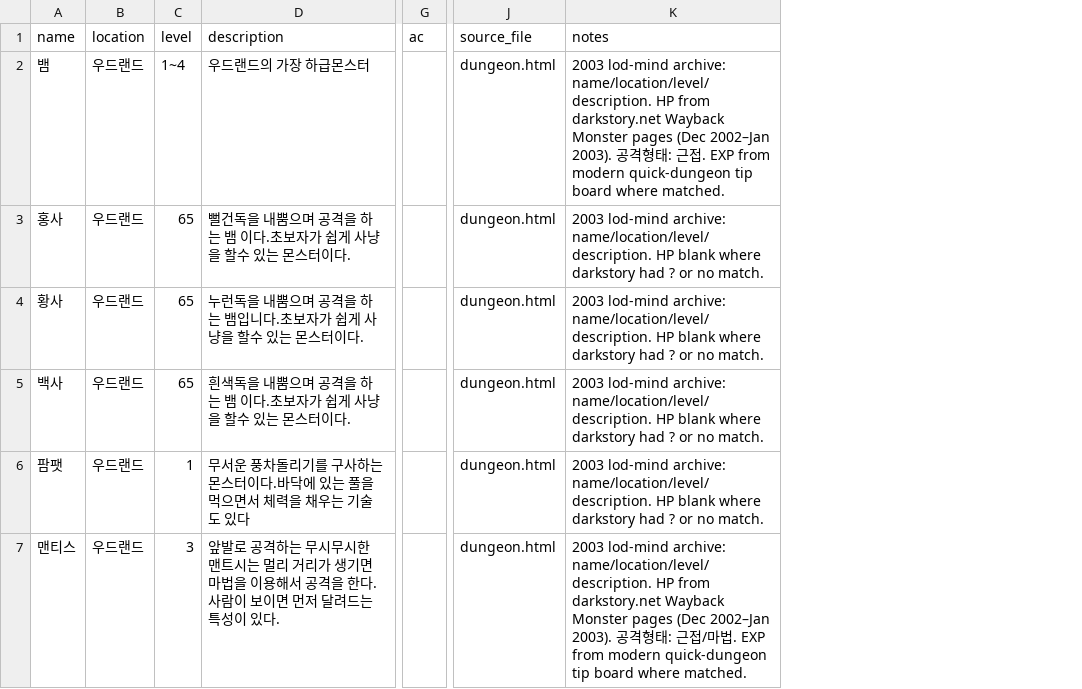
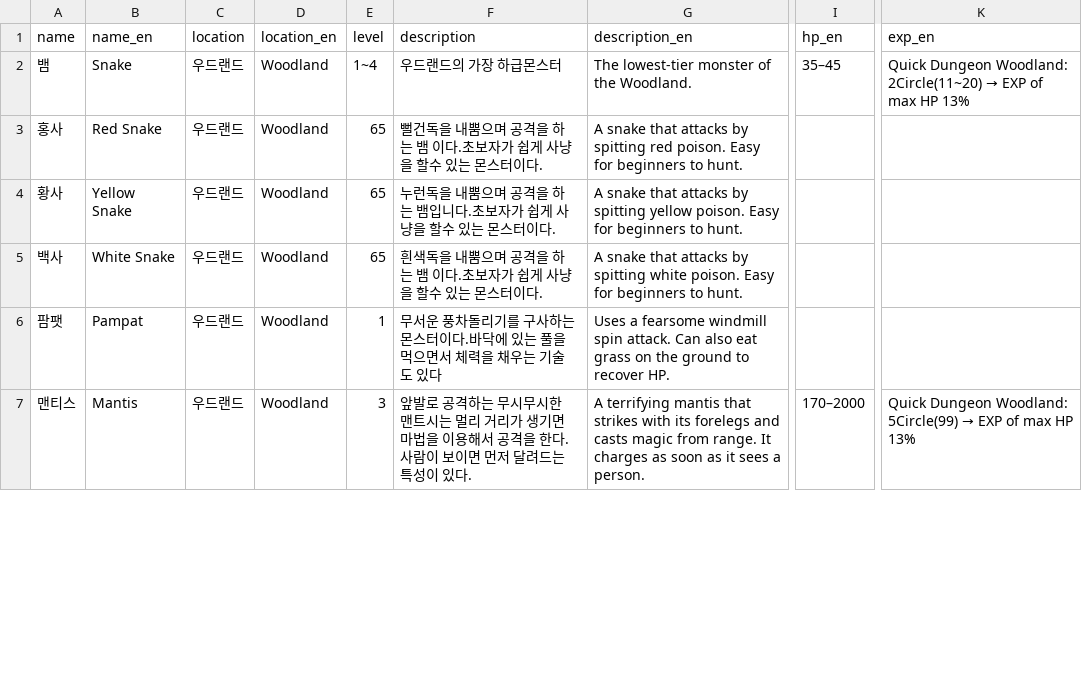
Before and after one commit to SlashRemix1/LoD-bestiary, a CSV file: lod_bestiary_final.csv, drawn as a sheet; only a part is shown, gaps mark what is left out; removed rows and columns are numbered as before the commit, all else as after; the diff covers the shown part only; the diff names each change by its address in the sheet, - before the commit and + after, or states it on an @@ line.

Commit message:
Add English translations alongside Korean bestiary text
Show bilingual names, locations, descriptions, HP, and EXP in the
site UI and CSV/JSON exports.

```diff
--- a/lod_bestiary_final.csv
+++ b/lod_bestiary_final.csv
+column B (name_en), rows 2-7: Snake | Red Snake | Yellow Snake | White Snake | Pampat | Mantis
+column D (location_en), rows 2-7: all Woodland
+column G (description_en), rows 2-7: The lowest-tier monster of the Woodland. | A snake that attacks by spitting red poison. Easy for beginners to hunt. | A snake that attacks by spitting yellow poison. Easy for beginners to hunt. | A snake that attacks by spitting white poison. Easy for beginners to hunt. | Uses a fearsome windmill spin attack. Can also eat grass on the ground to recover HP. | A terrifying mantis that strikes with its forelegs and casts magic from range. It charges as soon as it sees a person.
+column I (hp_en), rows 2-7: 35–45 |  |  |  |  | 170–2000
-column G (ac), empty
+column K (exp_en), rows 2-7: Quick Dungeon Woodland: 2Circle(11~20) → EXP of max HP 13% |  |  |  |  | Quick Dungeon Woodland: 5Circle(99) → EXP of max HP 13%
-column J (source_file), rows 2-7: all dungeon.html
-column K (notes), rows 2-7: 2003 lod-mind archive: name/location/level/description. HP from darkstory.net Wayback Monster pages (Dec 2002–Jan 2003). 공격형태: 근접. EXP from modern quick-dungeon tip board where matched. | 2003 lod-mind archive: name/location/level/description. HP blank where darkstory had ? or no match. | 2003 lod-mind archive: name/location/level/description. HP blank where darkstory had ? or no match. | 2003 lod-mind archive: name/location/level/description. HP blank where darkstory had ? or no match. | 2003 lod-mind archive: name/location/level/description. HP blank where darkstory had ? or no match. | 2003 lod-mind archive: name/location/level/description. HP from darkstory.net Wayback Monster pages (Dec 2002–Jan 2003). 공격형태: 근접/마법. EXP from modern quick-dungeon tip board where matched.
```
Also changed, not shown: 1 edited cell elsewhere in this file, 5 other files.
